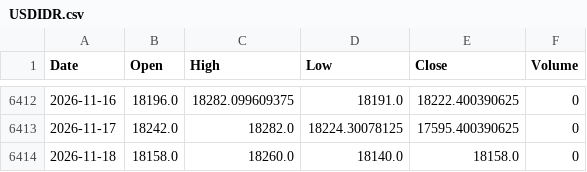
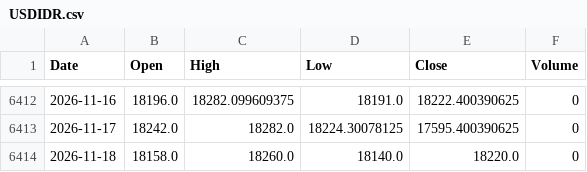
Before and after one commit to jurasoft26/pasar-modal-koh, a CSV file: data/USDIDR.csv, drawn as a sheet; only a part is shown, gaps mark what is left out.

```diff
--- a/data/USDIDR.csv
+++ b/data/USDIDR.csv
@@ -6413,2 +6413,2 @@ Date,Open,High,Low,Close,Volume
 2026-11-17,18242.0,18282.0,18224.30078125,17595.400390625,0
-2026-11-18,18158.0,18260.0,18140.0,18158.0,0
+2026-11-18,18158.0,18260.0,18140.0,18220.0,0
```
Also changed, not shown: data/EMAS_USD_OZ.csv, data/_indikator.csv, 2 other files.
